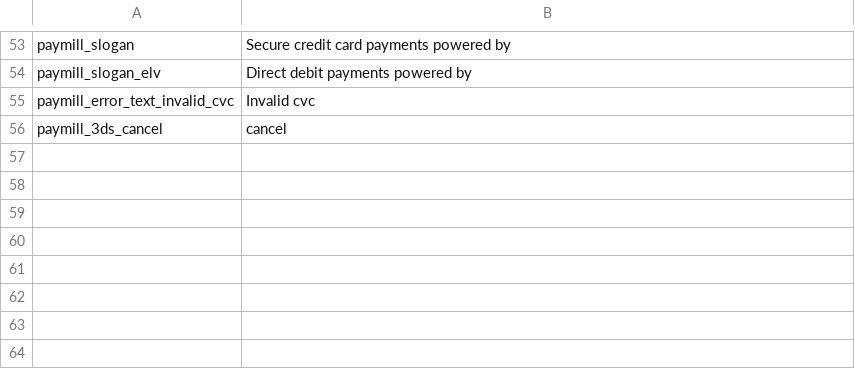
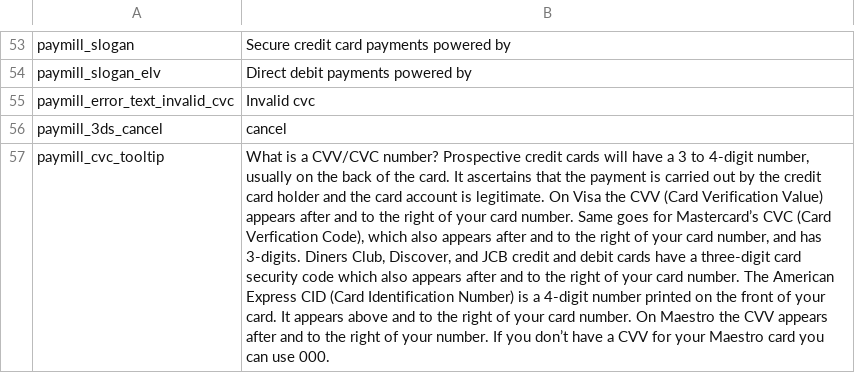
Before and after one commit to paymill/paymill-magento, a CSV file: app/locale/en_GB/Paymill_Paymill.csv, drawn as a sheet; only a part is shown, gaps mark what is left out; the diff names each change by its address in the sheet, - before the commit and + after, or states it on an @@ line.

```diff
--- a/app/locale/en_GB/Paymill_Paymill.csv
+++ b/app/locale/en_GB/Paymill_Paymill.csv
+row 57: paymill_cvc_tooltip | What is a CVV/CVC number? Prospective credit cards will have a 3 to 4-digit number, usually on the back of the card. It ascertains that the payment is carried out by the credit card holder and the card account is legitimate. On Visa the CVV (Card Verification Value) appears after and to the right of your card number. Same goes for Mastercard’s CVC (Card Verfication Code), which also appears after and to the right of your card number, and has 3-digits. Diners Club, Discover, and JCB credit and debit cards have a three-digit card security code which also appears after and to the right of your card number. The American Express CID (Card Identification Number) is a 4-digit number printed on the front of your card. It appears above and to the right of your card number. On Maestro the CVV appears after and to the right of your number. If you don’t have a CVV for your Maestro card you can use 000.
```
Also changed, not shown: app/locale/de_DE/Paymill_Paymill.csv, app/locale/en_US/Paymill_Paymill.csv, 2 other files.
